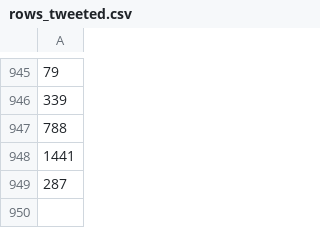
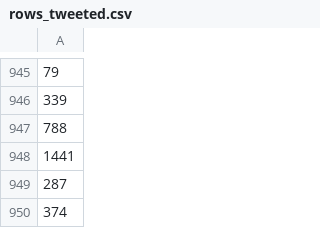
Before and after one commit to shellylac/hadley_freebot, a CSV file: Code/Data/rows_tweeted.csv, drawn as a sheet; only a part is shown, gaps mark what is left out; the diff names each change by its address in the sheet, - before the commit and + after, or states it on an @@ line.

```diff
--- a/Code/Data/rows_tweeted.csv
+++ b/Code/Data/rows_tweeted.csv
+row 950: 374
```
